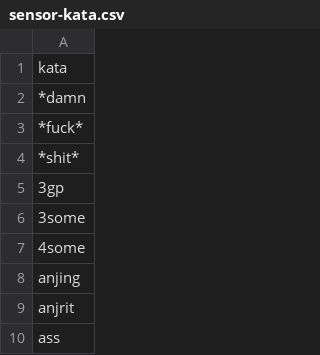
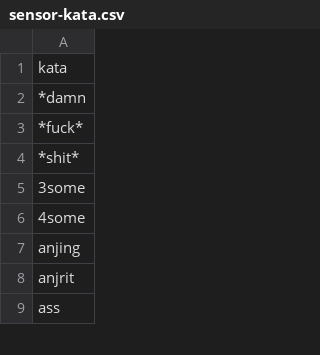
Before and after one commit to novay/Frasa, a CSV file: frasa/sensor/data/sensor-kata.csv, drawn as a sheet; only a part is shown; the diff names each change by its address in the sheet, - before the commit and + after, or states it on an @@ line.

Commit message:
From Frasa's Website - 2023-04-12

```diff
--- a/frasa/sensor/data/sensor-kata.csv
+++ b/frasa/sensor/data/sensor-kata.csv
-row 5: 3gp
```
